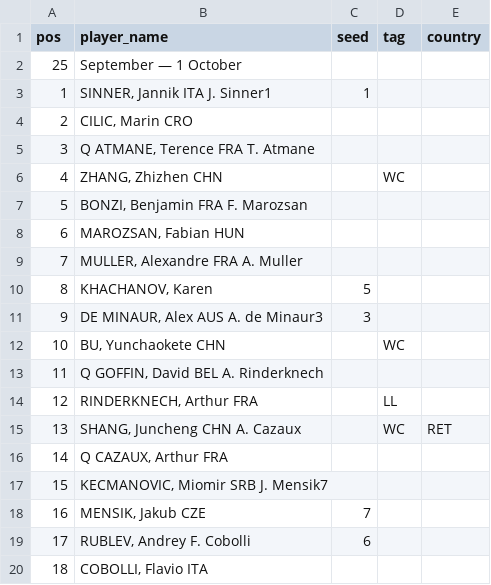
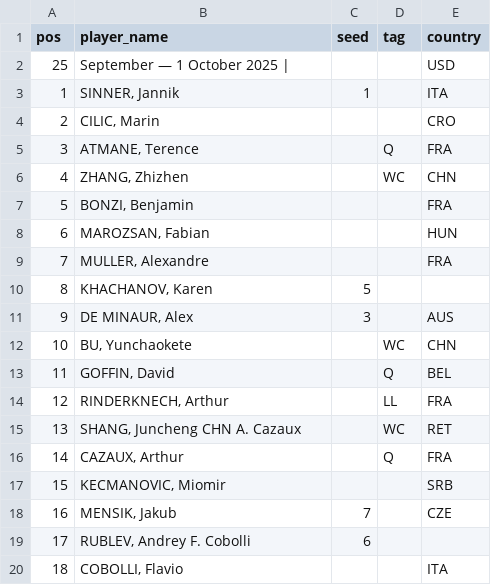
Before and after one commit to ashitaca-hub/estratego-flask, a CSV file: data/draw_2025-747.csv, drawn as a sheet; only a part is shown; the diff covers the shown part only.

```diff
--- a/data/draw_2025-747.csv
+++ b/data/draw_2025-747.csv
@@ -1,20 +1,20 @@
 pos,player_name,seed,tag,country
-25,September — 1 October,,,
-1,"SINNER, Jannik ITA J. Sinner1",1,,
-2,"CILIC, Marin CRO",,,
-3,"Q ATMANE, Terence FRA T. Atmane",,,
-4,"ZHANG, Zhizhen CHN",,WC,
-5,"BONZI, Benjamin FRA F. Marozsan",,,
-6,"MAROZSAN, Fabian HUN",,,
-7,"MULLER, Alexandre FRA A. Muller",,,
+25,September — 1 October 2025 |,,,USD
+1,"SINNER, Jannik",1,,ITA
+2,"CILIC, Marin",,,CRO
+3,"ATMANE, Terence",,Q,FRA
+4,"ZHANG, Zhizhen",,WC,CHN
+5,"BONZI, Benjamin",,,FRA
+6,"MAROZSAN, Fabian",,,HUN
+7,"MULLER, Alexandre",,,FRA
 8,"KHACHANOV, Karen",5,,
-9,"DE MINAUR, Alex AUS A. de Minaur3",3,,
-10,"BU, Yunchaokete CHN",,WC,
-11,"Q GOFFIN, David BEL A. Rinderknech",,,
-12,"RINDERKNECH, Arthur FRA",,LL,
+9,"DE MINAUR, Alex",3,,AUS
+10,"BU, Yunchaokete",,WC,CHN
+11,"GOFFIN, David",,Q,BEL
+12,"RINDERKNECH, Arthur",,LL,FRA
 13,"SHANG, Juncheng CHN A. Cazaux",,WC,RET
-14,"Q CAZAUX, Arthur FRA",,,
-15,"KECMANOVIC, Miomir SRB J. Mensik7",,,
-16,"MENSIK, Jakub CZE",7,,
+14,"CAZAUX, Arthur",,Q,FRA
+15,"KECMANOVIC, Miomir",,,SRB
+16,"MENSIK, Jakub",7,,CZE
 17,"RUBLEV, Andrey F. Cobolli",6,,
-18,"COBOLLI, Flavio ITA",,,
+18,"COBOLLI, Flavio",,,ITA
```
Also changed, not shown: 5 added rows, 5 removed rows and 16 edited cells elsewhere in this file.
